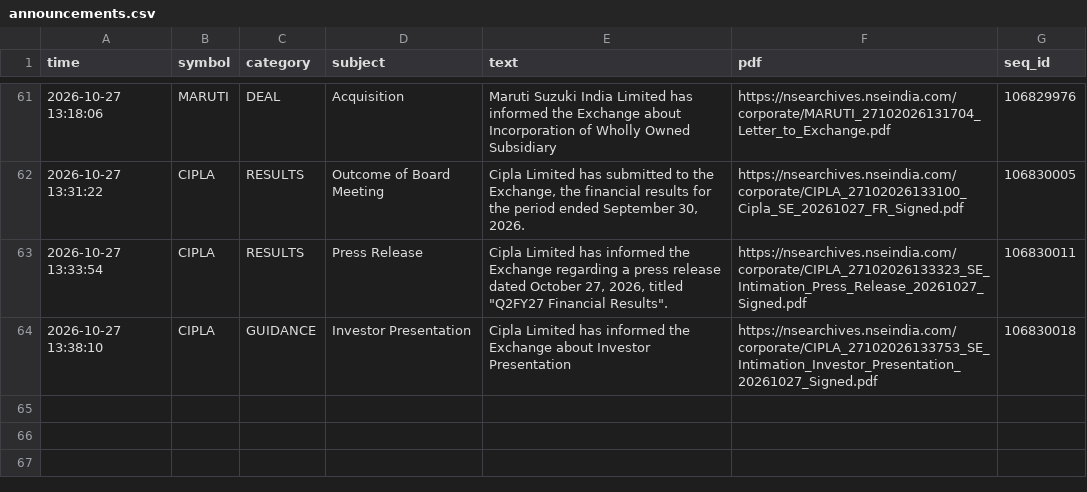
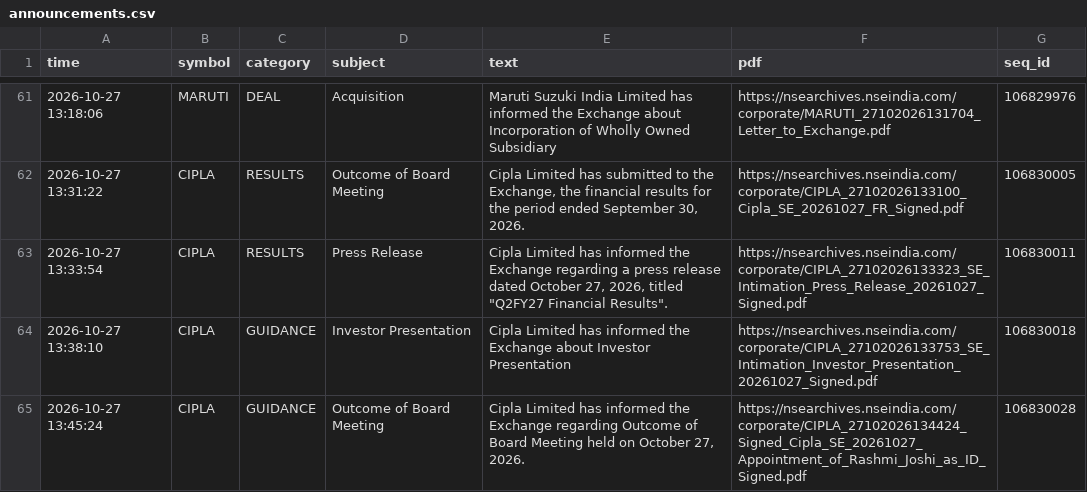
Before and after one commit to vishnupadma007-oss/Stock-market-scanner-of-India, a CSV file: journal/announcements.csv, drawn as a sheet; only a part is shown, gaps mark what is left out.

```diff
--- a/journal/announcements.csv
+++ b/journal/announcements.csv
@@ -64 +64,2 @@ time,symbol,category,subject,text,pdf,seq_id
 2026-10-27 13:38:10,CIPLA,GUIDANCE,Investor Presentation,Cipla Limited has informed the Exchange about Investor Presentation,https://nsearchives.nseindia.com/corporate/CIPLA_27102026133753_SE_Intimation_Investor_Presentation_20261027_Signed.pdf,106830018
+2026-10-27 13:45:24,CIPLA,GUIDANCE,Outcome of Board Meeting,"Cipla Limited has informed the Exchange regarding Outcome of Board Meeting held on October 27, 2026.",https://nsearchives.nseindia.com/corporate/CIPLA_27102026134424_Signed_Cipla_SE_20261027_Appointment_of_Rashmi_Joshi_as_ID_Signed.pdf,106830028
```
